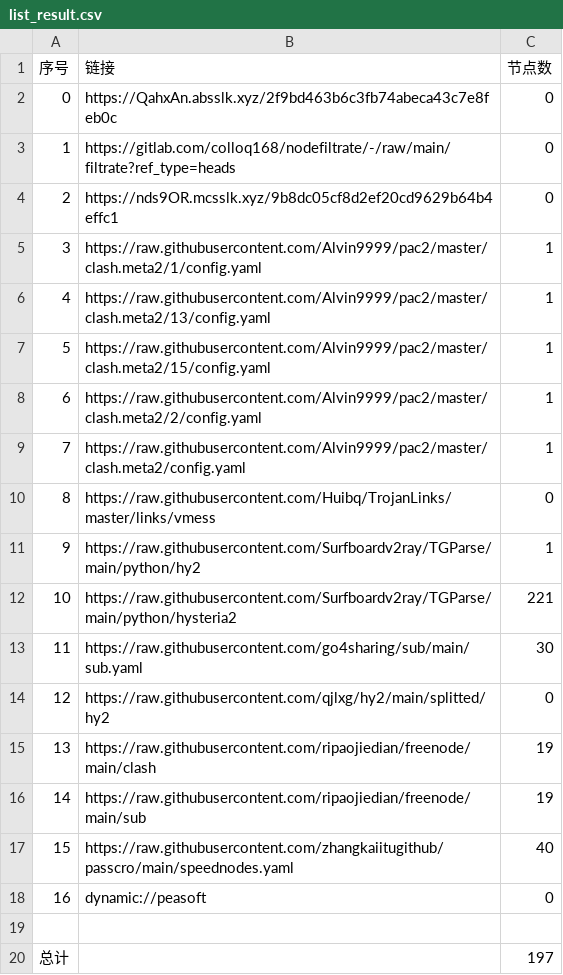
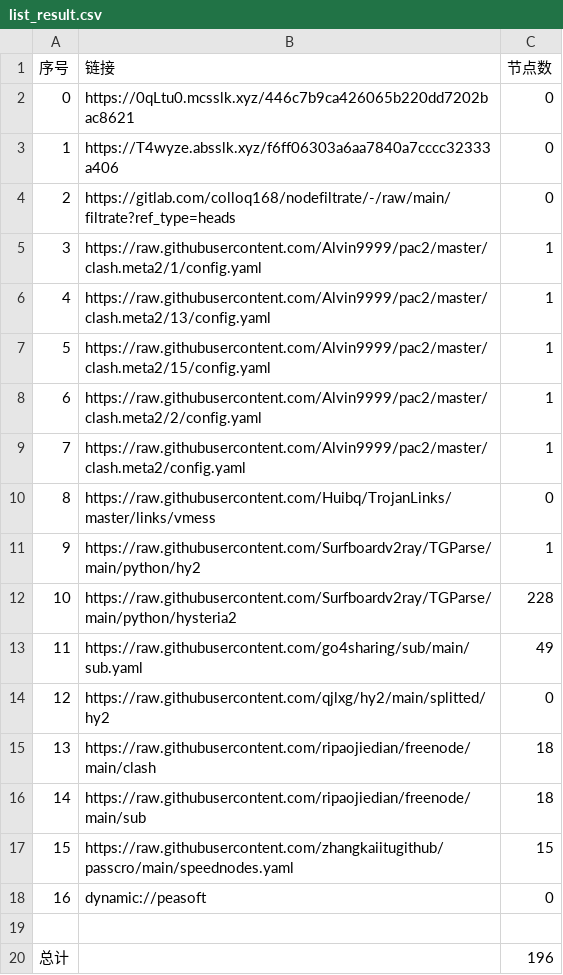
Before and after one commit to weg2025/AutoSearchPublicNodes, a CSV file: list_result.csv, drawn as a sheet.

```diff
--- a/list_result.csv
+++ b/list_result.csv
@@ -1,5 +1,5 @@
 序号,链接,节点数
-0,https://QahxAn.absslk.xyz/2f9bd463b6c3fb74abeca43c7e8feb0c,0
-1,https://gitlab.com/colloq168/nodefiltrate/-/raw/main/filtrate?ref_type=heads,0
-2,https://nds9OR.mcsslk.xyz/9b8dc05cf8d2ef20cd9629b64b4effc1,0
+0,https://0qLtu0.mcsslk.xyz/446c7b9ca426065b220dd7202bac8621,0
+1,https://T4wyze.absslk.xyz/f6ff06303a6aa7840a7cccc32333a406,0
+2,https://gitlab.com/colloq168/nodefiltrate/-/raw/main/filtrate?ref_type=heads,0
 3,https://raw.githubusercontent.com/Alvin9999/pac2/master/clash.meta2/1/config.yaml,1
@@ -11,10 +11,10 @@
 9,https://raw.githubusercontent.com/Surfboardv2ray/TGParse/main/python/hy2,1
-10,https://raw.githubusercontent.com/Surfboardv2ray/TGParse/main/python/hysteria2,221
-11,https://raw.githubusercontent.com/go4sharing/sub/main/sub.yaml,30
+10,https://raw.githubusercontent.com/Surfboardv2ray/TGParse/main/python/hysteria2,228
+11,https://raw.githubusercontent.com/go4sharing/sub/main/sub.yaml,49
 12,https://raw.githubusercontent.com/qjlxg/hy2/main/splitted/hy2,0
-13,https://raw.githubusercontent.com/ripaojiedian/freenode/main/clash,19
-14,https://raw.githubusercontent.com/ripaojiedian/freenode/main/sub,19
-15,https://raw.githubusercontent.com/zhangkaiitugithub/passcro/main/speednodes.yaml,40
+13,https://raw.githubusercontent.com/ripaojiedian/freenode/main/clash,18
+14,https://raw.githubusercontent.com/ripaojiedian/freenode/main/sub,18
+15,https://raw.githubusercontent.com/zhangkaiitugithub/passcro/main/speednodes.yaml,15
 16,dynamic://peasoft,0
 
-总计,,197
+总计,,196
```
Also changed, not shown: 31 other files.
